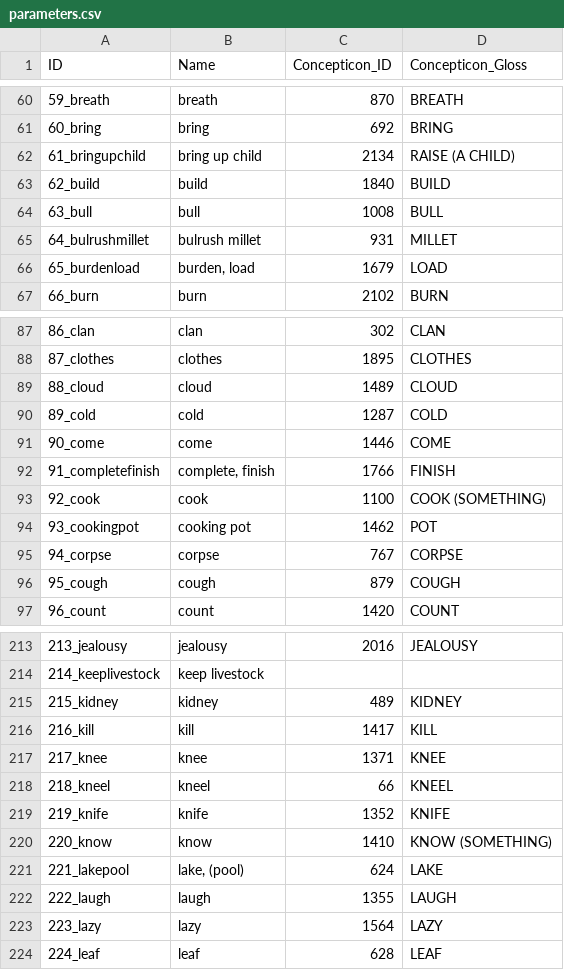
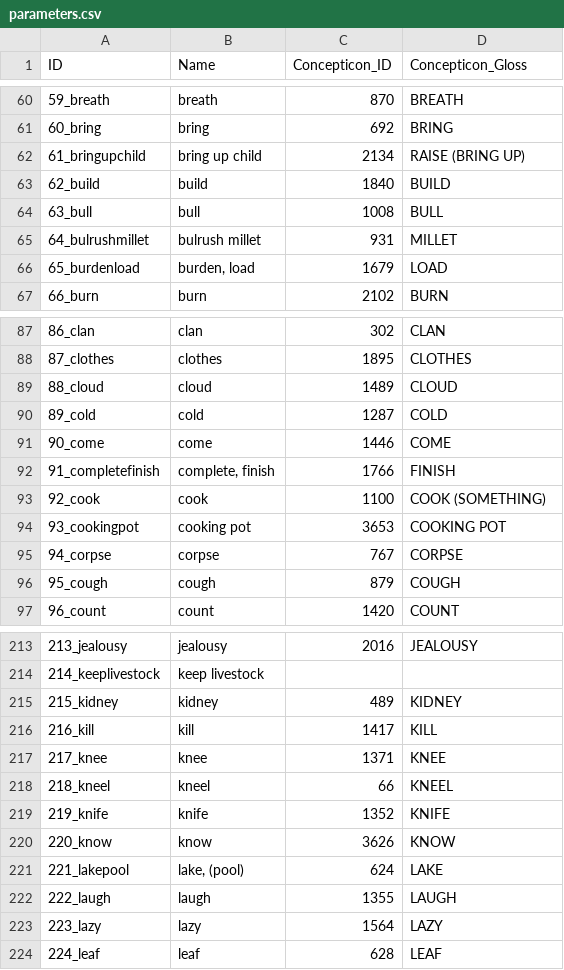
Before and after one commit to lexibank/bantubvd, a CSV file: cldf/parameters.csv, drawn as a sheet; only a part is shown, gaps mark what is left out.

```diff
--- a/cldf/parameters.csv
+++ b/cldf/parameters.csv
@@ -61,3 +61,3 @@ ID,Name,Concepticon_ID,Concepticon_Gloss
 60_bring,bring,692,BRING
-61_bringupchild,bring up child,2134,RAISE (A CHILD)
+61_bringupchild,bring up child,2134,RAISE (BRING UP)
 62_build,build,1840,BUILD
@@ -93,3 +93,3 @@ ID,Name,Concepticon_ID,Concepticon_Gloss
 92_cook,cook,1100,COOK (SOMETHING)
-93_cookingpot,cooking pot,1462,POT
+93_cookingpot,cooking pot,3653,COOKING POT
 94_corpse,corpse,767,CORPSE
@@ -219,3 +219,3 @@ ID,Name,Concepticon_ID,Concepticon_Gloss
 219_knife,knife,1352,KNIFE
-220_know,know,1410,KNOW (SOMETHING)
+220_know,know,3626,KNOW
 221_lakepool,"lake, (pool)",624,LAKE
```
Also changed, not shown: 5 other files.
